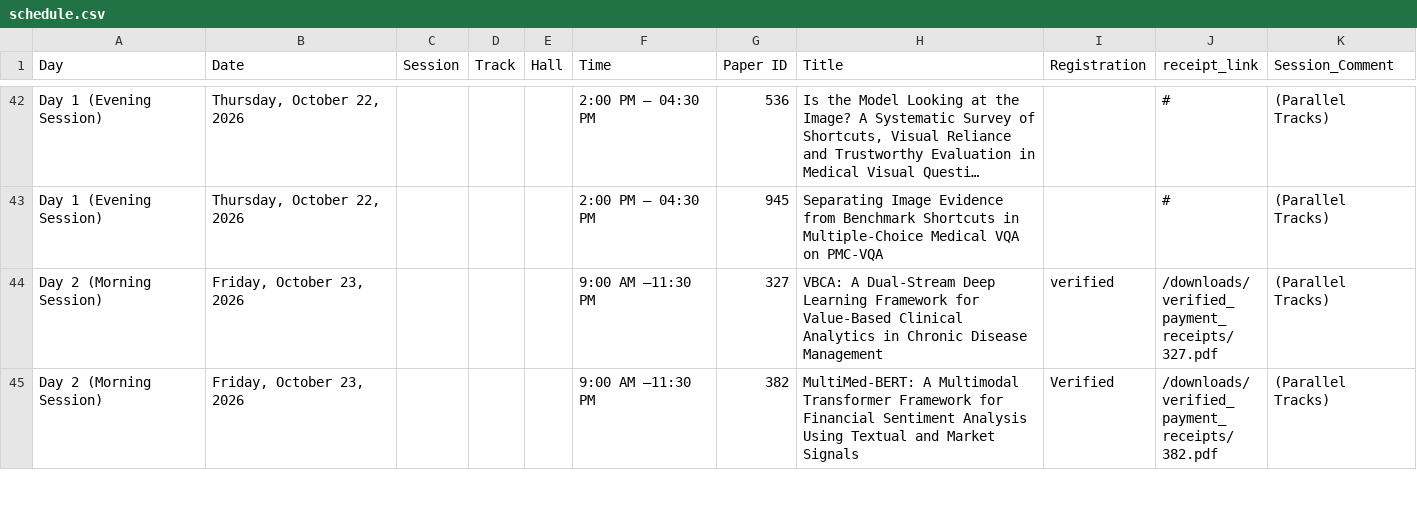
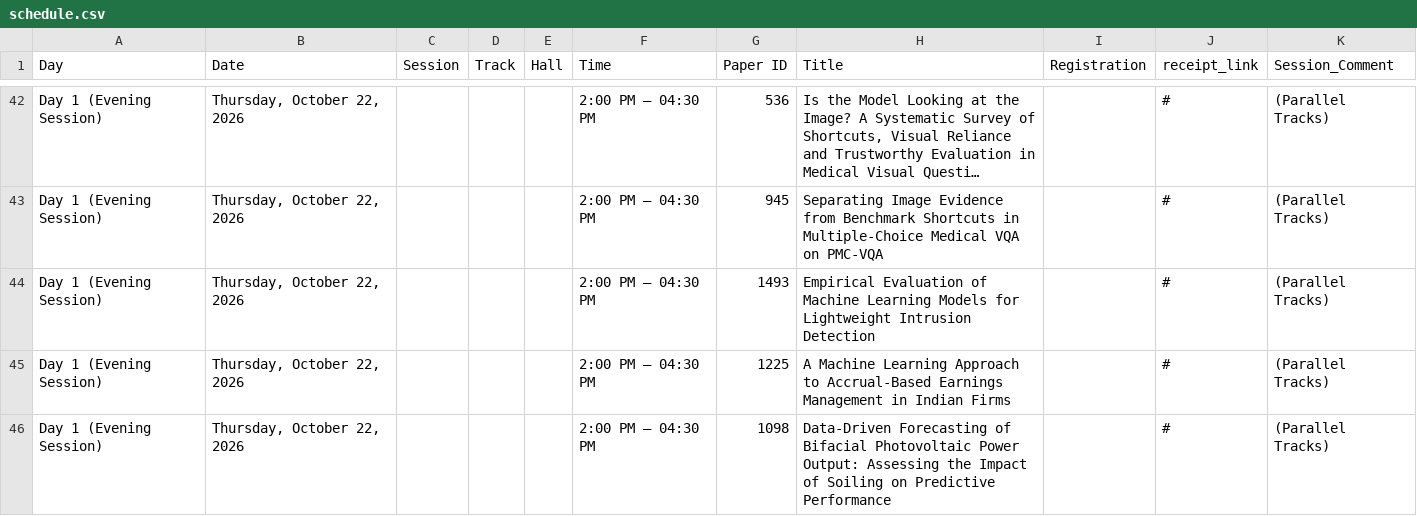
Before and after one commit to conferenceautocom/conferenceautocom.github.io, a CSV file: public/data/schedule.csv, drawn as a sheet; only a part is shown, gaps mark what is left out; the shorter side is filled out with more unchanged rows; long unchanged cells end in …; the diff covers the shown part only; the diff names each change by its address in the sheet, - before the commit and + after, or states it on an @@ line.

Commit message:
Update presentation schedule, committee General Chair, and schedule parser

```diff
--- a/public/data/schedule.csv
+++ b/public/data/schedule.csv
+row 44: Day 1 (Evening Session) | Thursday, October 22, 2026 |  |  |  | 2:00 PM – 04:30 PM | 1493 | Empirical Evaluation of Machine Learning Models for Lightweight Intrusion Detection |  | # | (Parallel Tracks)
+row 45: Day 1 (Evening Session) | Thursday, October 22, 2026 |  |  |  | 2:00 PM – 04:30 PM | 1225 | A Machine Learning Approach to Accrual-Based Earnings Management in Indian Firms |  | # | (Parallel Tracks)
+row 46: Day 1 (Evening Session) | Thursday, October 22, 2026 |  |  |  | 2:00 PM – 04:30 PM | 1098 | Data-Driven Forecasting of Bifacial Photovoltaic Power Output: Assessing the Impact of Soiling on Predictive Performance |  | # | (Parallel Tracks)
```
Also changed, not shown: 9 added rows elsewhere in this file, 2 other files.
